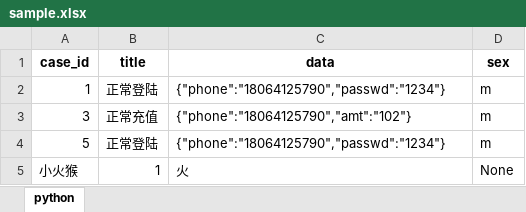
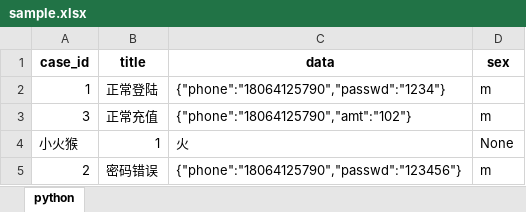
Before and after one commit to wojiaolds/python-test, an Excel workbook: excel/sample.xlsx, sheet python, drawn as a sheet; values as stored, in another font and other column widths than the file's, no borders; removed rows and columns are numbered as before the commit, all else as after; the diff names each change by its address in the sheet, - before the commit and + after, or states it on an @@ line.

```diff
--- a/excel/sample.xlsx (sheet python)
+++ b/excel/sample.xlsx (sheet python)
-row 4: 5 | 正常登陆 | {"phone":"18064125790","passwd":"1234"} | m
+row 5: 2 | 密码错误 | {"phone":"18064125790","passwd":"123456"} | m
```
Also changed, not shown: 10 other files.
